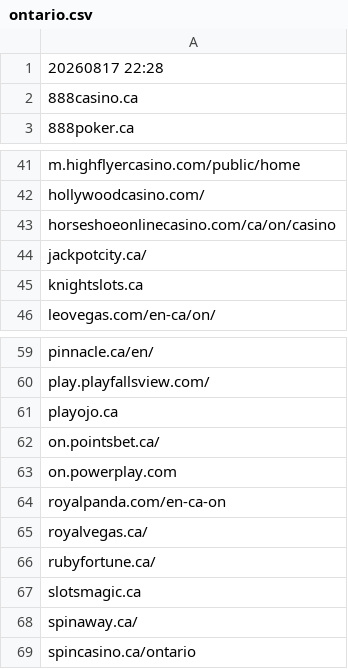
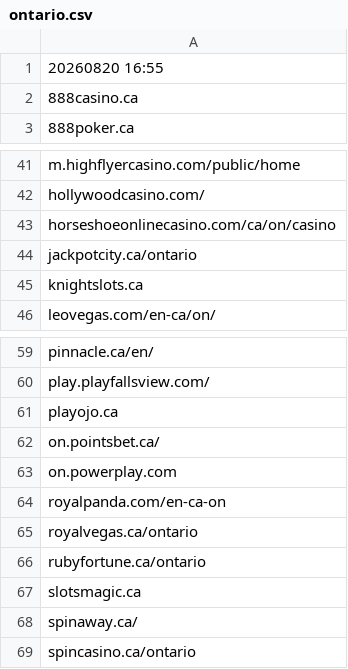
Before and after one commit to itsJustinCase/gamble-eagle, a CSV file: ontario.csv, drawn as a sheet; only a part is shown, gaps mark what is left out.

Commit message:
update ontario.csv

```diff
--- a/ontario.csv
+++ b/ontario.csv
@@ -1,2 +1,2 @@
-20260817 22:28
+20260820 16:55
 888casino.ca
@@ -43,3 +43,3 @@ hollywoodcasino.com/
 horseshoeonlinecasino.com/ca/on/casino
-jackpotcity.ca/
+jackpotcity.ca/ontario
 knightslots.ca
@@ -64,4 +64,4 @@ on.powerplay.com
 royalpanda.com/en-ca-on
-royalvegas.ca/
-rubyfortune.ca/
+royalvegas.ca/ontario
+rubyfortune.ca/ontario
 slotsmagic.ca
```
